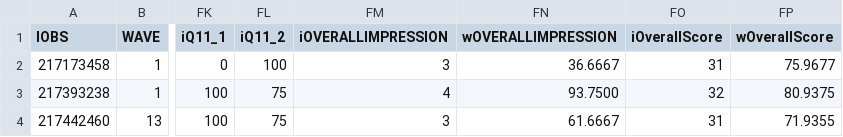
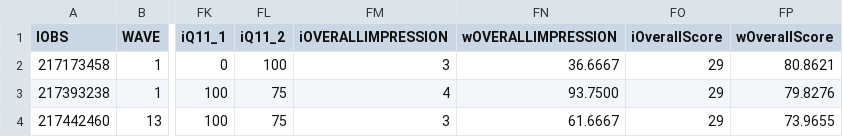
Before and after one commit to MegaJT/CYNERGEX_2025_D1, a CSV file: src/S_WEBSITE_EVAL CSV.csv, drawn as a sheet; only a part is shown, gaps mark what is left out; the diff names each change by its address in the sheet, - before the commit and + after, or states it on an @@ line.

```diff
--- a/src/S_WEBSITE_EVAL CSV.csv
+++ b/src/S_WEBSITE_EVAL CSV.csv
-FO2 (iOverallScore): 31
+FO2 (iOverallScore): 29
-FP2 (wOverallScore): 75.9677
+FP2 (wOverallScore): 80.8621
-FO3 (iOverallScore): 32
+FO3 (iOverallScore): 29
-FP3 (wOverallScore): 80.9375
+FP3 (wOverallScore): 79.8276
-FO4 (iOverallScore): 31
+FO4 (iOverallScore): 29
-FP4 (wOverallScore): 71.9355
+FP4 (wOverallScore): 73.9655
```
Also changed, not shown: src/S_BRANCH_EVAL CSV.csv, src/S_CONTACT_CENTRE CSV.csv, 6 other files.
